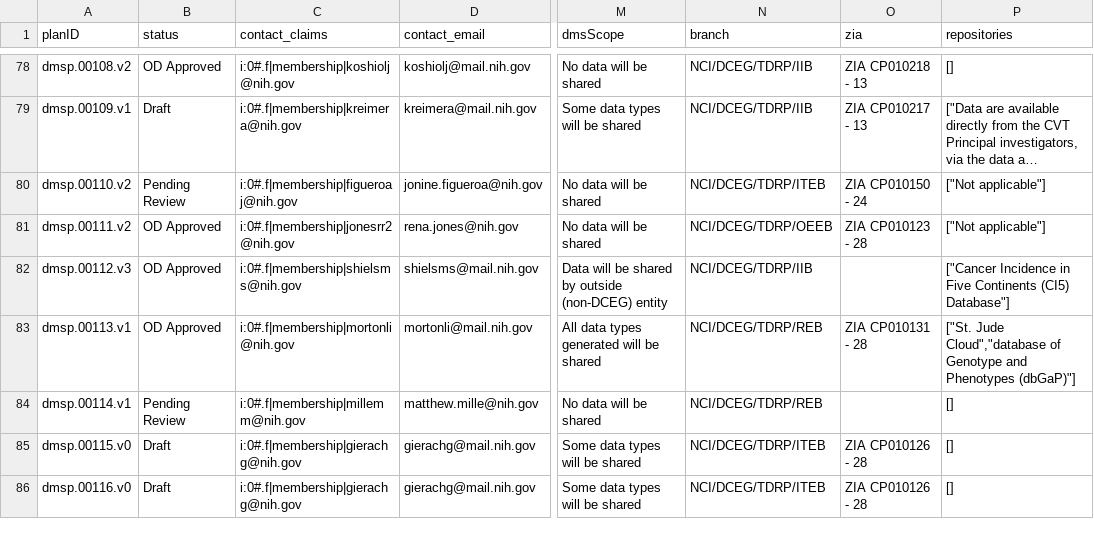
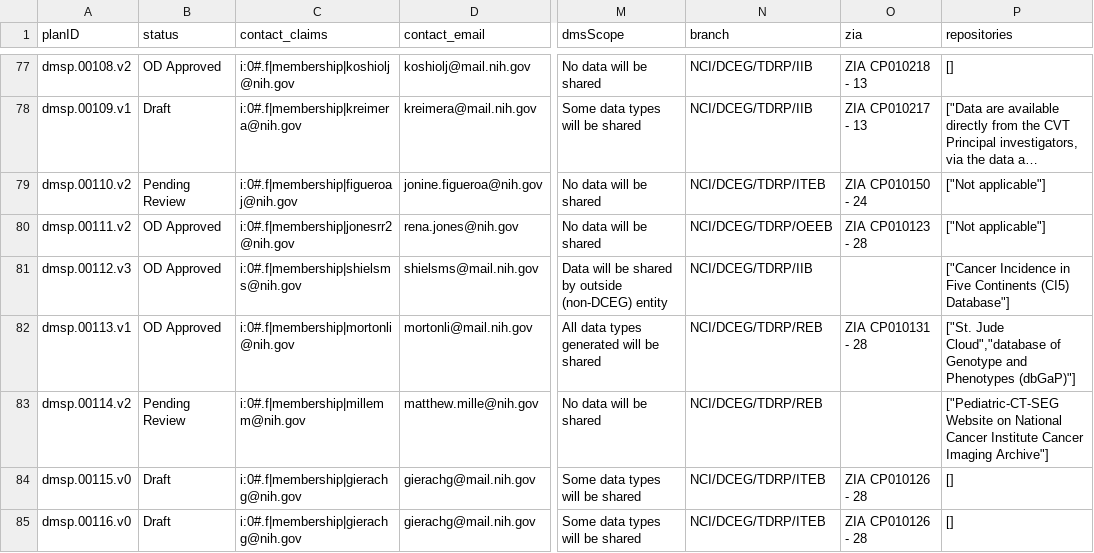
Before and after one commit to episphere/dataplatform, a CSV file: imports/dmsp_output.csv, drawn as a sheet; only a part is shown, gaps mark what is left out; long unchanged cells end in …; addresses are those after the commit; the diff covers the shown part only; the diff names each change by its address in the sheet, - before the commit and + after, or states it on an @@ line.

Commit message:
Update dmsp_output.csv

```diff
--- a/imports/dmsp_output.csv
+++ b/imports/dmsp_output.csv
-A83 (planID): dmsp.00114.v1
+A83 (planID): dmsp.00114.v2
-P83 (repositories): []
+P83 (repositories): ["Pediatric-CT-SEG Website on National Cancer Institute Cancer Imaging Archive"]
```
Also changed, not shown: 8 added rows, 1 removed row and 11 edited cells elsewhere in this file.
